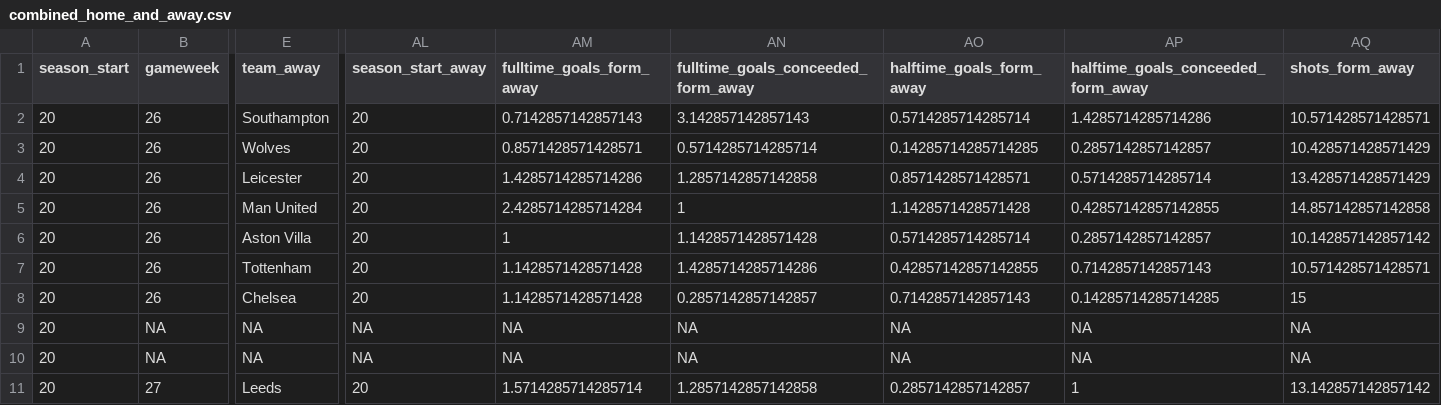
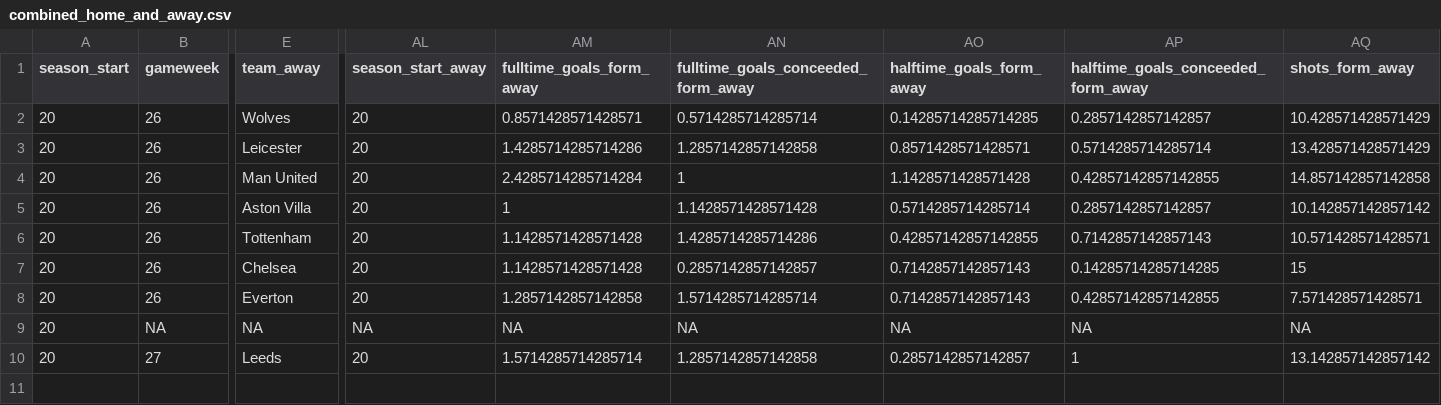
Before and after one commit to Nilafhiosagam/flexdashboard, a CSV file: combined_home_and_away.csv, drawn as a sheet; only a part is shown, gaps mark what is left out; removed rows and columns are numbered as before the commit, all else as after; rows hold the shown columns only; the diff covers the shown part only; the diff names each change by its address in the sheet, - before the commit and + after, or states it on an @@ line.

```diff
--- a/combined_home_and_away.csv
+++ b/combined_home_and_away.csv
-row 2: 20 | 26 | Southampton | 20 | 0.7142857142857143 | 3.142857142857143 | 0.5714285714285714 | 1.4285714285714286 | 10.571428571428571
-B8 (gameweek): NA
+B8 (gameweek): 26
-E8 (team_away): NA
+E8 (team_away): Everton
-AL8 (season_start_away): NA
+AL8 (season_start_away): 20
-AM8 (fulltime_goals_form_away): NA
+AM8 (fulltime_goals_form_away): 1.2857142857142858
-AN8: NA
+AN8: 1.5714285714285714
-AO8 (halftime_goals_form_away): NA
+AO8 (halftime_goals_form_away): 0.7142857142857143
-AP8: NA
+AP8: 0.42857142857142855
-AQ8 (shots_form_away): NA
+AQ8 (shots_form_away): 7.571428571428571
```
Also changed, not shown: 40 edited cells elsewhere in this file, results_fixtures.csv, 8 other files.
